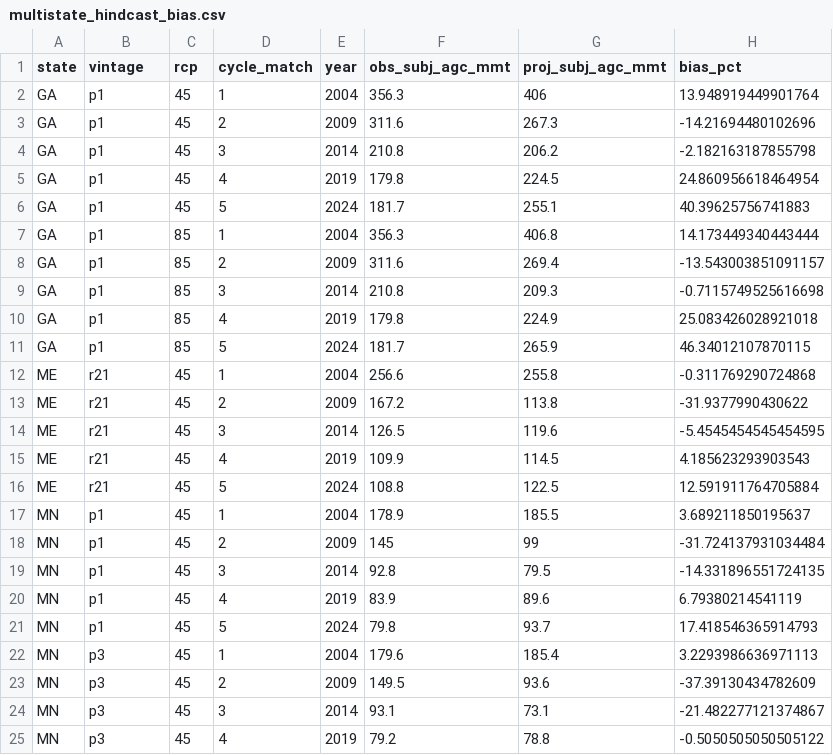
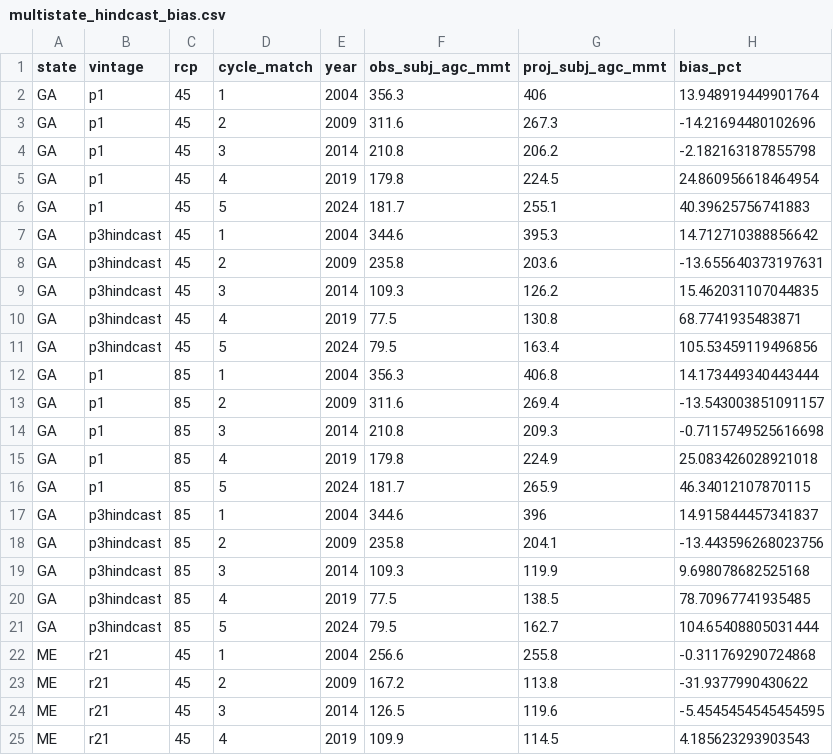
Before and after one commit to holoros/fia-cem-maine, a CSV file: figures/hindcast/multistate_hindcast_bias.csv, drawn as a sheet; only a part is shown; the shorter side is filled out with more unchanged rows; the diff names each change by its address in the sheet, - before the commit and + after, or states it on an @@ line.

Commit message:
figs: hindcast bias figure adds p3hindcast vintage (parser case_when reorder + plot shape 4 + filter); regenerated CSV/PDF/PNG outputs

```diff
--- a/figures/hindcast/multistate_hindcast_bias.csv
+++ b/figures/hindcast/multistate_hindcast_bias.csv
+row 7: GA | p3hindcast | 45 | 1 | 2004 | 344.6 | 395.3 | 14.712710388856642
+row 8: GA | p3hindcast | 45 | 2 | 2009 | 235.8 | 203.6 | -13.655640373197631
+row 9: GA | p3hindcast | 45 | 3 | 2014 | 109.3 | 126.2 | 15.462031107044835
+row 10: GA | p3hindcast | 45 | 4 | 2019 | 77.5 | 130.8 | 68.7741935483871
+row 11: GA | p3hindcast | 45 | 5 | 2024 | 79.5 | 163.4 | 105.53459119496856
+row 17: GA | p3hindcast | 85 | 1 | 2004 | 344.6 | 396 | 14.915844457341837
+row 18: GA | p3hindcast | 85 | 2 | 2009 | 235.8 | 204.1 | -13.443596268023756
+row 19: GA | p3hindcast | 85 | 3 | 2014 | 109.3 | 119.9 | 9.698078682525168
+row 20: GA | p3hindcast | 85 | 4 | 2019 | 77.5 | 138.5 | 78.70967741935485
+row 21: GA | p3hindcast | 85 | 5 | 2024 | 79.5 | 162.7 | 104.65408805031444
```
Also changed, not shown: 3 other files.
